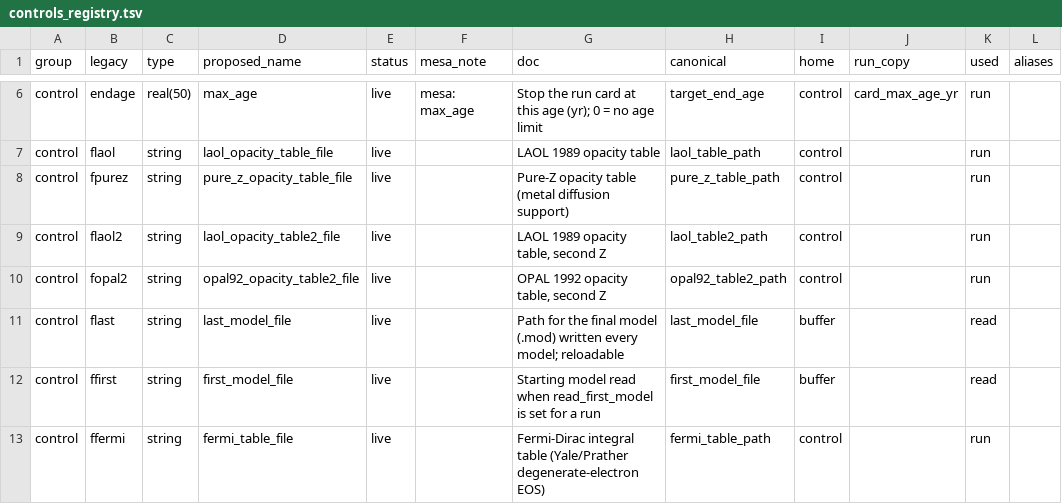
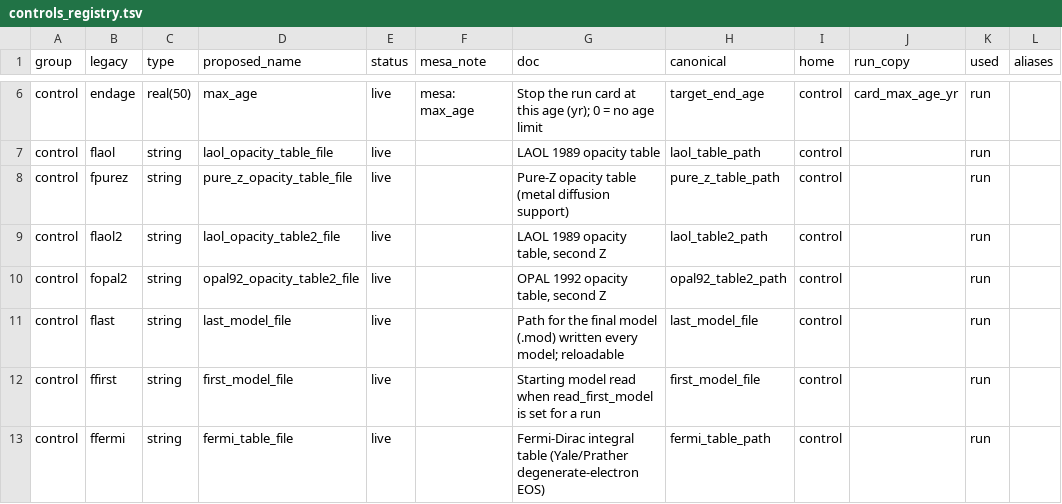
Before and after one commit to parallelpro/yrec, a TSV file: src/defaults/controls_registry.tsv, drawn as a sheet; only a part is shown, gaps mark what is left out; the diff covers the shown part only.

Commit message:
io: the run's file paths are controls the star holds
The read's state no longer outlives the read. The run's own files
(first_model_file, last_model_file, dynamics_file, isochrone_file,
inlist_used_file and the two Monte Carlo files in star%control,
log_output_file in star%physics) and the deck's own file names
(control_nml_file, physics_nml_file, derived controls in star%control)
are read by open_run_files(s, ierr) from the star; the output
directory is no longer run_files' module variable but
output_directory(s), the run log's directory. expand_paths, which
expands the placeholders in every path control during the read, moves
from run_files into controls_reader, so run_files no longer imports the
read's buffer and leaves CONTROLS_BUFFER_IMPORTERS and the read's files
in check_boundaries; it keeps the run's files (their units, the opening,
the copy of the deck, expand_value). run_yrec, test_structure,
test_controls and yrec_output's output_open follow the new signatures
(one line each).

test_controls: the eight paths move from buffer%... to control%... (and
log_output_file to physics%...), with the same values for the pristine
defaults and all 314 decks (SP/read3/dumpcmp.py against the previous
commit); the deck's file names stay out of the dump. Byte-identical:
the quick set, and the unit tests.

Merged onto OUT3's run log first (round-3 integration):
open_run_files(s, ierr) opens the run log first from the star's
log_output_file (start_run_log takes the path), then the copy of the
deck through OUT3's checked copy_inlists_used (its sources from
star%control); run_files keeps no state from the read (no output_dir, no
paths_expanded). After a controls error the records are not stored, so
the read itself opens the run log from the buffer's (expanded) path when
check_controls stops it, the one error after expand_paths
(open_run_log_after_error(log_output_file)); run_yrec just returns.
open_run_files and output_directory declare their contracts.
test_error_exit, test_io and test_reentry pass (25), with the controls-
error and missing-deck run-log cases; src/deps.mk and state/README
regenerated.

Assisted by Claude

```diff
--- a/src/defaults/controls_registry.tsv
+++ b/src/defaults/controls_registry.tsv
@@ -10,4 +10,4 @@ control	flaol2	string	laol_opacity_table2_file	live		LAOL 1989 opacity table, se
 control	fopal2	string	opal92_opacity_table2_file	live		OPAL 1992 opacity table, second Z	opal92_table2_path	control		run	
-control	flast	string	last_model_file	live		Path for the final model (.mod) written every model; reloadable	last_model_file	buffer		read	
-control	ffirst	string	first_model_file	live		Starting model read when read_first_model is set for a run	first_model_file	buffer		read	
+control	flast	string	last_model_file	live		Path for the final model (.mod) written every model; reloadable	last_model_file	control		run	
+control	ffirst	string	first_model_file	live		Starting model read when read_first_model is set for a run	first_model_file	control		run	
 control	ffermi	string	fermi_table_file	live		Fermi-Dirac integral table (Yale/Prather degenerate-electron EOS)	fermi_table_path	control		run	
```
Also changed, not shown: 16 edited cells elsewhere in this file, 38 other files.
